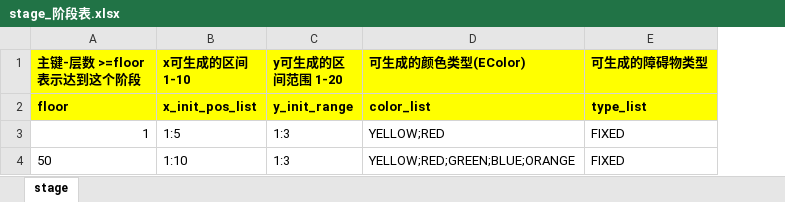
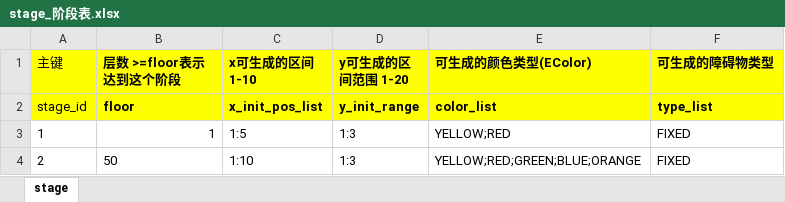
Before and after one commit to uproject-van/common, an Excel workbook: Resources/Refdata/excel~/stage_阶段表.xlsx, sheet stage, drawn as a sheet; values as stored, in another font and other column widths than the file's, no borders; conditional formats not drawn; addresses are those after the commit; the diff names each change by its address in the sheet, - before the commit and + after, or states it on an @@ line.

```diff
--- a/Resources/Refdata/excel~/stage_阶段表.xlsx (sheet stage)
+++ b/Resources/Refdata/excel~/stage_阶段表.xlsx (sheet stage)
+column A (主键), rows 2-4: stage_id | 1 | 2
-B1: 主键-层数 >=floor表示达到这个阶段
+B1: 层数 >=floor表示达到这个阶段
```
Also changed, not shown: Resources/Refdata/excel~/obstacle_障碍物表.xlsx, 45 other files.
